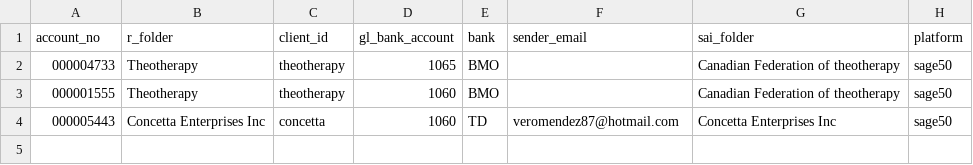
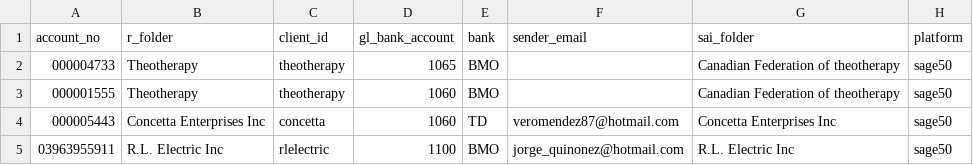
Before and after one commit to jquinonez2980-sudo/vtx-os, a CSV file: config/client_accounts.csv, drawn as a sheet.

```diff
--- a/config/client_accounts.csv
+++ b/config/client_accounts.csv
@@ -4 +4,2 @@ account_no,r_folder,client_id,gl_bank_account,bank,sender_email,sai_folder,platf
 000005443,Concetta Enterprises Inc,concetta,1060,TD,veromendez87@hotmail.com,Concetta Enterprises Inc,sage50
+03963955911,R.L. Electric Inc,rlelectric,1100,BMO,jorge_quinonez@hotmail.com,R.L. Electric Inc,sage50
```
